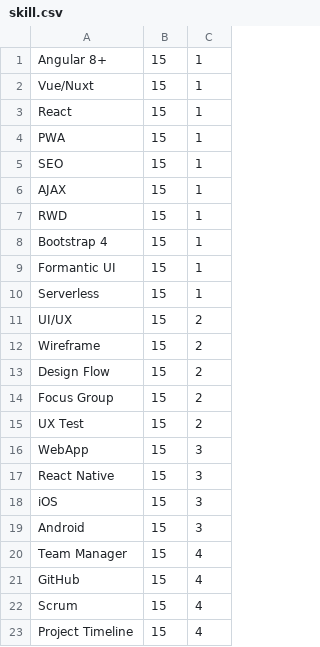
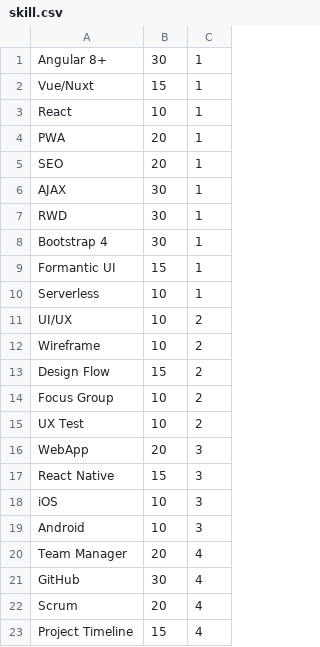
Before and after one commit to JasonXDDD/Being-a-God, a CSV file: BeingAGod/src/assets/data/skill.csv, drawn as a sheet.

```diff
--- a/BeingAGod/src/assets/data/skill.csv
+++ b/BeingAGod/src/assets/data/skill.csv
@@ -1,23 +1,23 @@
-Angular 8+,15,1
+Angular 8+,30,1
 Vue/Nuxt,15,1
-React,15,1
-PWA,15,1
-SEO,15,1
-AJAX,15,1
-RWD,15,1
-Bootstrap 4,15,1
+React,10,1
+PWA,20,1
+SEO,20,1
+AJAX,30,1
+RWD,30,1
+Bootstrap 4,30,1
 Formantic UI,15,1
-Serverless,15,1
-UI/UX,15,2
-Wireframe,15,2
+Serverless,10,1
+UI/UX,10,2
+Wireframe,10,2
 Design Flow,15,2
-Focus Group,15,2
-UX Test,15,2
-WebApp,15,3
+Focus Group,10,2
+UX Test,10,2
+WebApp,20,3
 React Native,15,3
-iOS,15,3
-Android,15,3
-Team Manager,15,4
-GitHub,15,4
-Scrum,15,4
+iOS,10,3
+Android,10,3
+Team Manager,20,4
+GitHub,30,4
+Scrum,20,4
 Project Timeline,15,4
```
Also changed, not shown: 25 other files.
